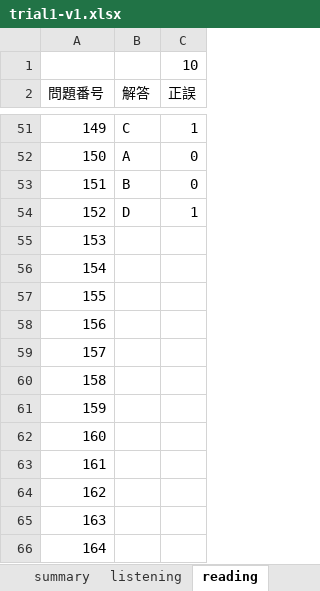
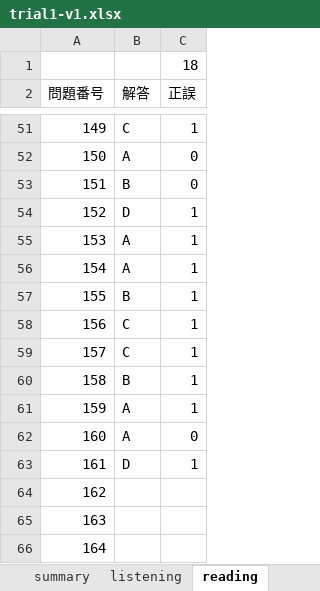
Before and after one commit to Shinichi0713/english-study, an Excel workbook: toeic-test-v4/trial1-v1.xlsx, sheet reading, drawn as a sheet; only a part is shown, gaps mark what is left out; values as stored, in another font and other column widths than the file's, no borders; the diff names each change by its address in the sheet, - before the commit and + after, or states it on an @@ line.

```diff
--- a/toeic-test-v4/trial1-v1.xlsx (sheet reading)
+++ b/toeic-test-v4/trial1-v1.xlsx (sheet reading)
-C1 (正誤): 10
+C1 (正誤): 18
-B55:B56 (解答): (empty)
+B55:B56 (解答): A
-C55:C61 (正誤): (empty)
+C55:C61 (正誤): 1
-B57 (解答): (empty)
+B57 (解答): B
-B58:B59 (解答): (empty)
+B58:B59 (解答): C
-B60 (解答): (empty)
+B60 (解答): B
-B61:B62 (解答): (empty)
+B61:B62 (解答): A
-C62 (正誤): (empty)
+C62 (正誤): 0
-B63 (解答): (empty)
+B63 (解答): D
-C63 (正誤): (empty)
+C63 (正誤): 1
```
Also changed, not shown: sheet listening, sheet summary.
